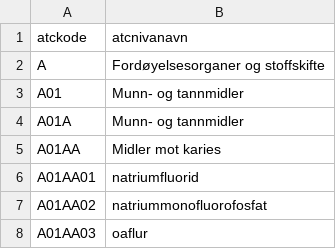
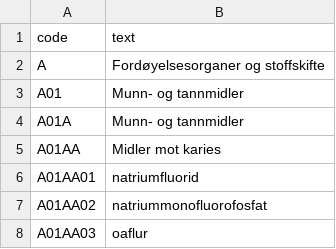
Before and after one commit to hmelberg/snotra, a CSV file: snotra/codebooks/atc_2018_no_from difi.csv, drawn as a sheet; only a part is shown; removed rows and columns are numbered as before the commit, all else as after; the diff names each change by its address in the sheet, - before the commit and + after, or states it on an @@ line.

```diff
--- a/snotra/codebooks/atc_2018_no_from difi.csv
+++ b/snotra/codebooks/atc_2018_no_from difi.csv
-row 1: atckode | atcnivanavn
+row 1: code | text
```
Also changed, not shown: snotra/codebooks/atc_20xx_eng_long.csv, snotra/codebooks/drg_200x_no.csv, 3 other files.
